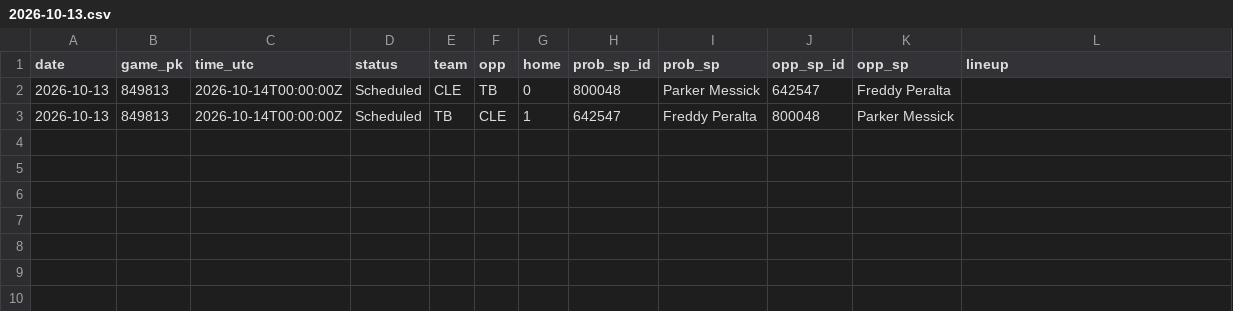
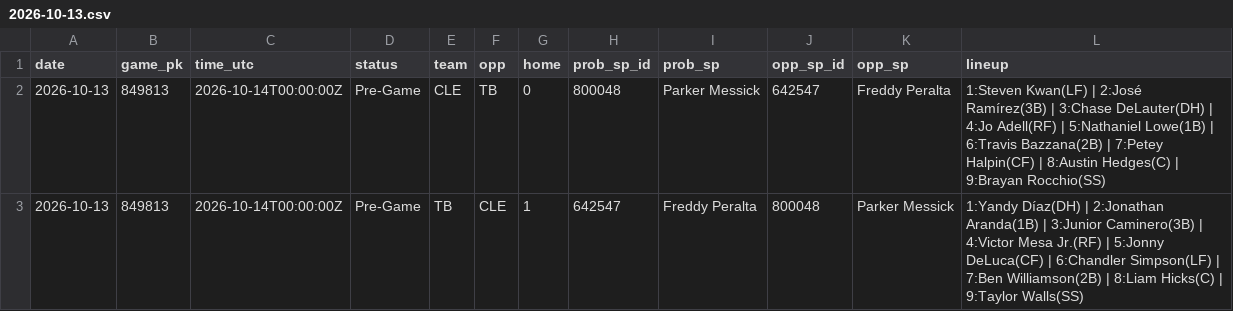
Before and after one commit to coinflipatm/ud-mlb-data, a CSV file: data/schedule/2026-10-13.csv, drawn as a sheet.

Commit message:
data 2026-10-13T22:04Z

```diff
--- a/data/schedule/2026-10-13.csv
+++ b/data/schedule/2026-10-13.csv
@@ -1,3 +1,3 @@
 date,game_pk,time_utc,status,team,opp,home,prob_sp_id,prob_sp,opp_sp_id,opp_sp,lineup
-2026-10-13,849813,2026-10-14T00:00:00Z,Scheduled,CLE,TB,0,800048,Parker Messick,642547,Freddy Peralta,
-2026-10-13,849813,2026-10-14T00:00:00Z,Scheduled,TB,CLE,1,642547,Freddy Peralta,800048,Parker Messick,
+2026-10-13,849813,2026-10-14T00:00:00Z,Pre-Game,CLE,TB,0,800048,Parker Messick,642547,Freddy Peralta,1:Steven Kwan(LF) | 2:José Ramírez(3B) | 3:Chase DeLauter(DH) | 4:Jo Adell(RF) | 5:Nathaniel Lowe(1B) | 6:Travis Bazzana(2B) | 7:Petey Halpin(CF) | 8:Austin Hedges(C) | 9:Brayan Rocchio(SS)
+2026-10-13,849813,2026-10-14T00:00:00Z,Pre-Game,TB,CLE,1,642547,Freddy Peralta,800048,Parker Messick,1:Yandy Díaz(DH) | 2:Jonathan Aranda(1B) | 3:Junior Caminero(3B) | 4:Victor Mesa Jr.(RF) | 5:Jonny DeLuca(CF) | 6:Chandler Simpson(LF) | 7:Ben Williamson(2B) | 8:Liam Hicks(C) | 9:Taylor Walls(SS)
```
